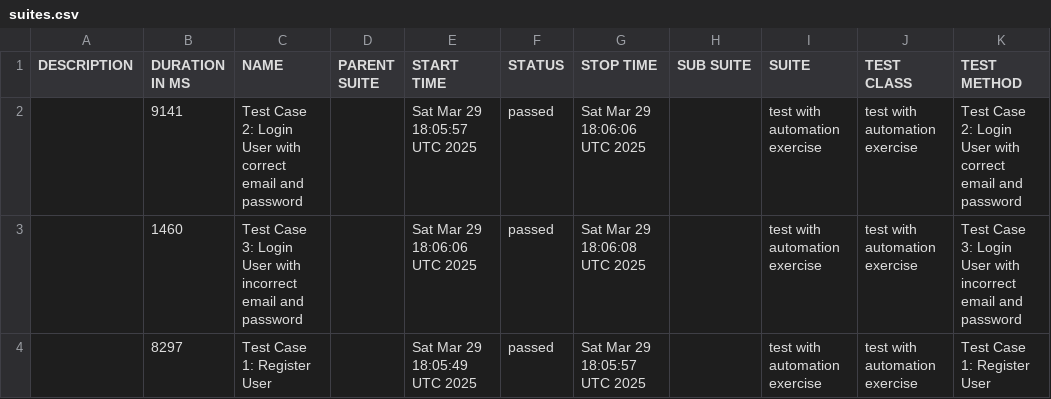
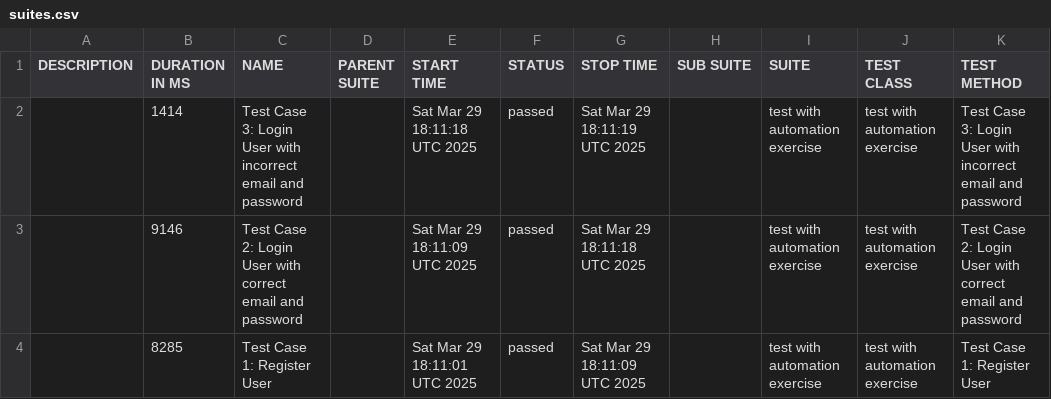
Before and after one commit to byCrismaria/automation-cypress, a CSV file: data/suites.csv, drawn as a sheet.

```diff
--- a/data/suites.csv
+++ b/data/suites.csv
@@ -1,4 +1,4 @@
 "DESCRIPTION","DURATION IN MS","NAME","PARENT SUITE","START TIME","STATUS","STOP TIME","SUB SUITE","SUITE","TEST CLASS","TEST METHOD"
-"","9141","Test Case 2: Login User with correct email and password","","Sat Mar 29 18:05:57 UTC 2025","passed","Sat Mar 29 18:06:06 UTC 2025","","test with automation exercise ","test with automation exercise ","Test Case 2: Login User with correct email and password"
-"","1460","Test Case 3: Login User with incorrect email and password","","Sat Mar 29 18:06:06 UTC 2025","passed","Sat Mar 29 18:06:08 UTC 2025","","test with automation exercise ","test with automation exercise ","Test Case 3: Login User with incorrect email and password"
-"","8297","Test Case 1: Register User","","Sat Mar 29 18:05:49 UTC 2025","passed","Sat Mar 29 18:05:57 UTC 2025","","test with automation exercise ","test with automation exercise ","Test Case 1: Register User"
+"","1414","Test Case 3: Login User with incorrect email and password","","Sat Mar 29 18:11:18 UTC 2025","passed","Sat Mar 29 18:11:19 UTC 2025","","test with automation exercise ","test with automation exercise ","Test Case 3: Login User with incorrect email and password"
+"","9146","Test Case 2: Login User with correct email and password","","Sat Mar 29 18:11:09 UTC 2025","passed","Sat Mar 29 18:11:18 UTC 2025","","test with automation exercise ","test with automation exercise ","Test Case 2: Login User with correct email and password"
+"","8285","Test Case 1: Register User","","Sat Mar 29 18:11:01 UTC 2025","passed","Sat Mar 29 18:11:09 UTC 2025","","test with automation exercise ","test with automation exercise ","Test Case 1: Register User"
```
Also changed, not shown: 20 other files.
